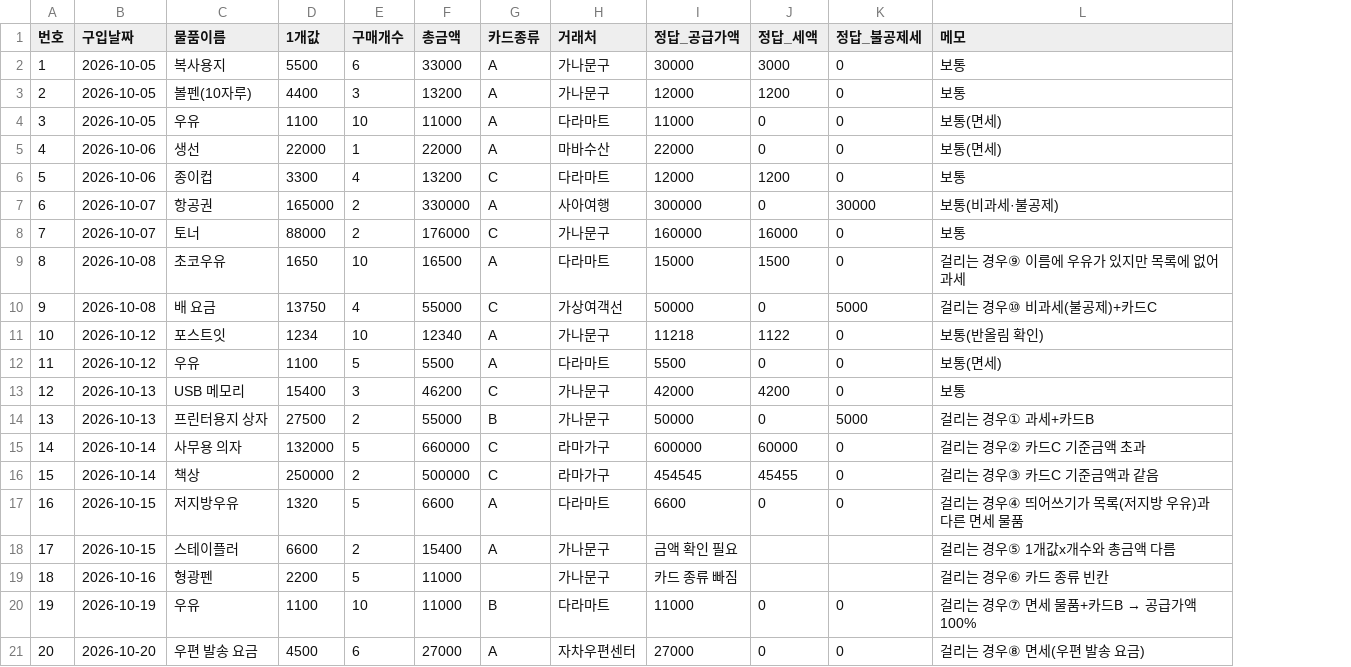
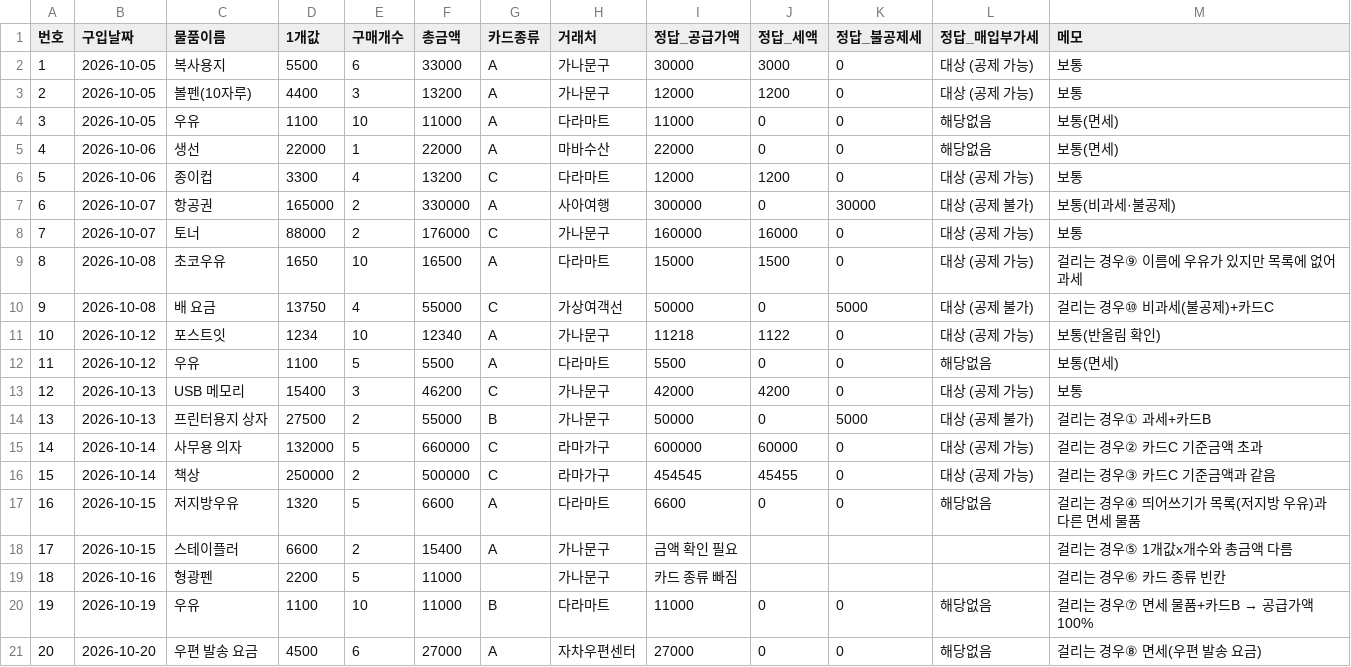
Before and after one commit to dea3033-jpg/sdh, a CSV file: 연습자료/구매목록.csv, drawn as a sheet; the diff names each change by its address in the sheet, - before the commit and + after, or states it on an @@ line.

```diff
--- a/연습자료/구매목록.csv
+++ b/연습자료/구매목록.csv
+column L (정답_매입부가세), rows 2-21: 대상 (공제 가능) | 대상 (공제 가능) | 해당없음 | 해당없음 | 대상 (공제 가능) | 대상 (공제 불가) | 대상 (공제 가능) | 대상 (공제 가능) | 대상 (공제 불가) | 대상 (공제 가능) | 해당없음 | 대상 (공제 가능) | 대상 (공제 불가) | 대상 (공제 가능) | 대상 (공제 가능) | 해당없음 |  |  | 해당없음 | 해당없음
```
Also changed, not shown: 5 other files.
